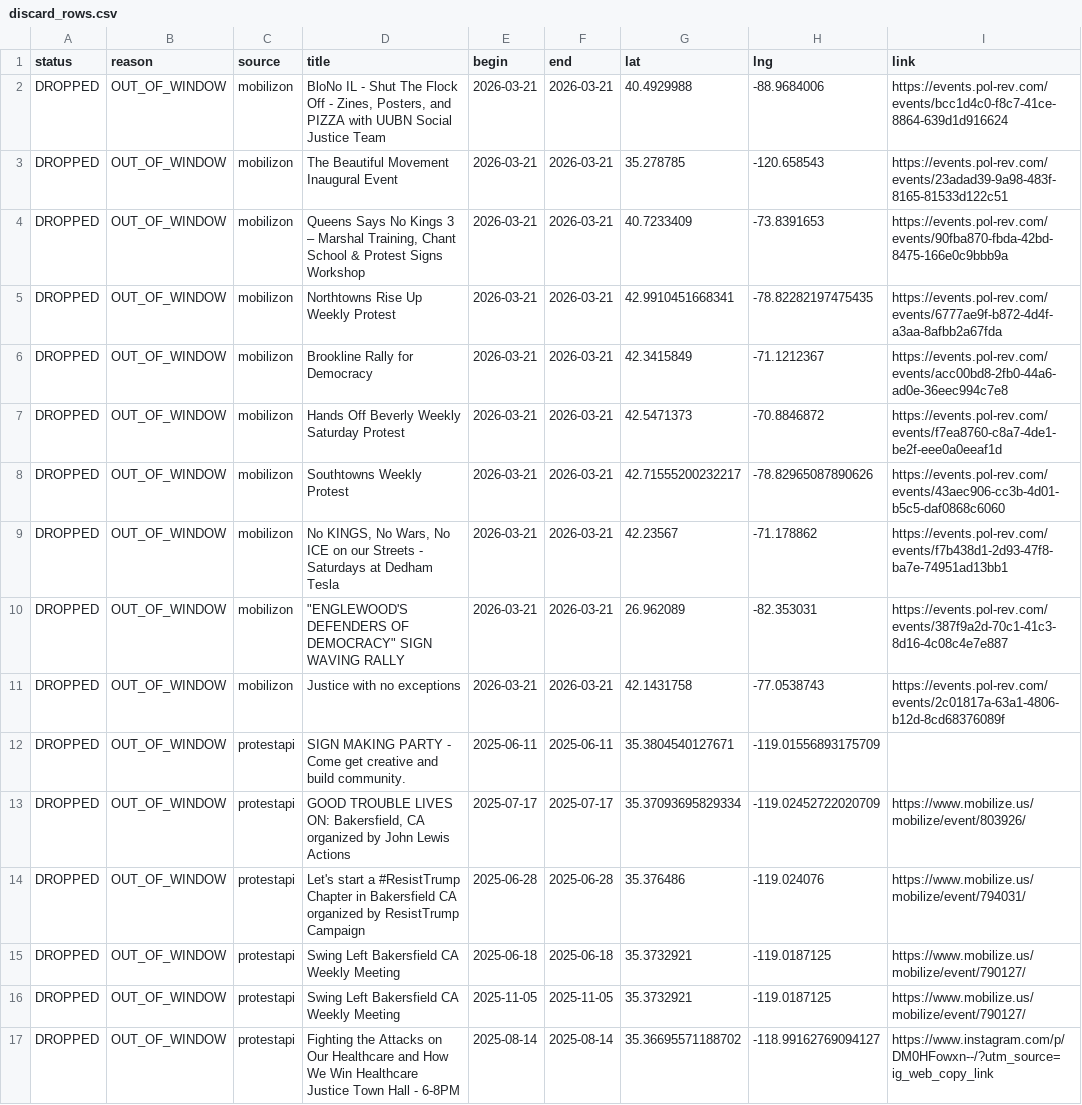
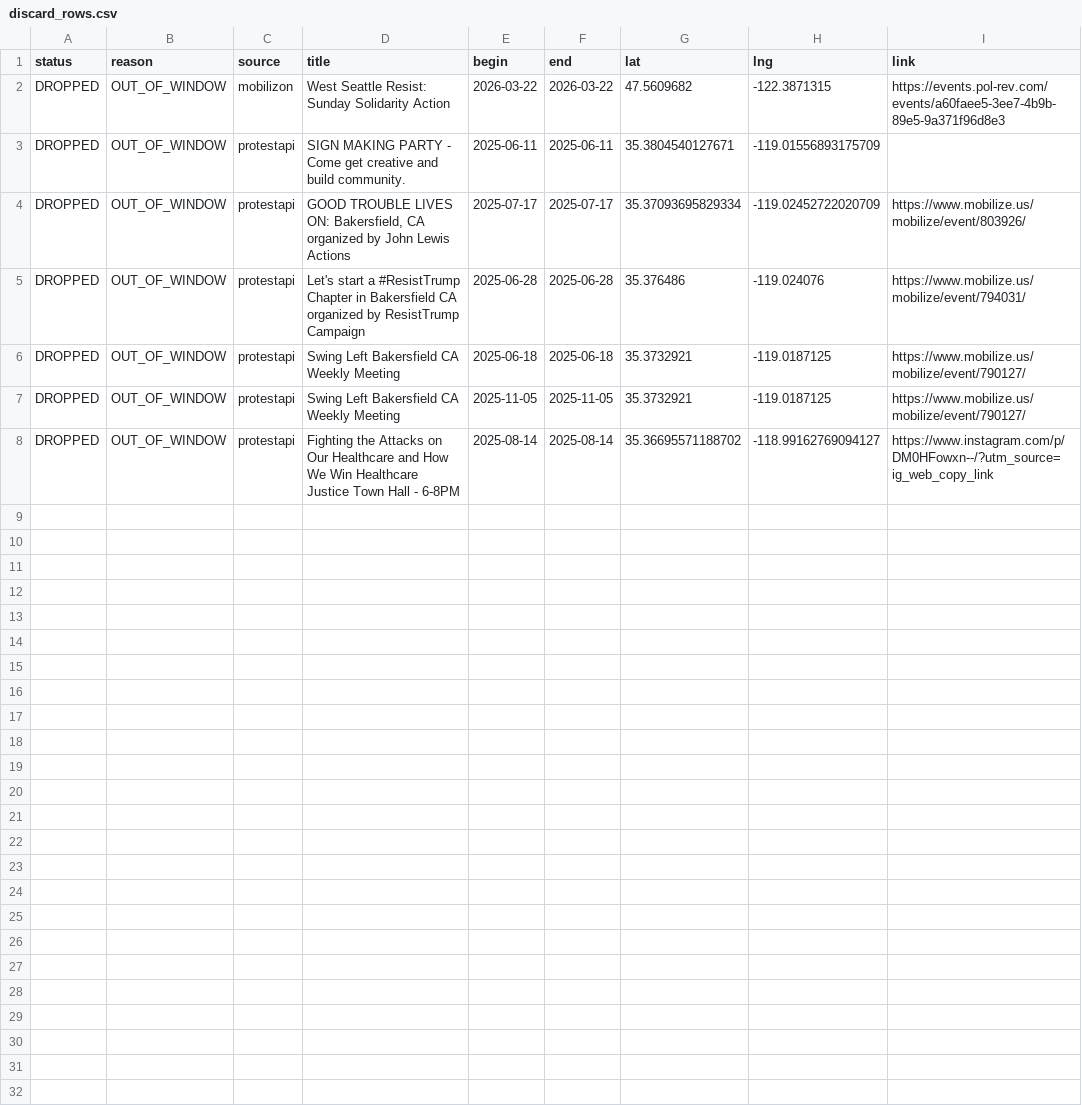
Before and after one commit to ConcernedCitizen2025/Project2025-Assistant, a CSV file: assets/data/discard_rows.csv, drawn as a sheet.

```diff
--- a/assets/data/discard_rows.csv
+++ b/assets/data/discard_rows.csv
@@ -1,12 +1,3 @@
 status,reason,source,title,begin,end,lat,lng,link
-"DROPPED","OUT_OF_WINDOW","mobilizon","BloNo IL - Shut The Flock Off - Zines, Posters, and PIZZA with UUBN Social Justice Team","2026-03-21","2026-03-21","40.4929988","-88.9684006","https://events.pol-rev.com/events/bcc1d4c0-f8c7-41ce-8864-639d1d916624"
-"DROPPED","OUT_OF_WINDOW","mobilizon","The Beautiful Movement Inaugural Event","2026-03-21","2026-03-21","35.278785","-120.658543","https://events.pol-rev.com/events/23adad39-9a98-483f-8165-81533d122c51"
-"DROPPED","OUT_OF_WINDOW","mobilizon","Queens Says No Kings 3 – Marshal Training, Chant School & Protest Signs Workshop","2026-03-21","2026-03-21","40.7233409","-73.8391653","https://events.pol-rev.com/events/90fba870-fbda-42bd-8475-166e0c9bbb9a"
-"DROPPED","OUT_OF_WINDOW","mobilizon","Northtowns Rise Up Weekly Protest","2026-03-21","2026-03-21","42.9910451668341","-78.82282197475435","https://events.pol-rev.com/events/6777ae9f-b872-4d4f-a3aa-8afbb2a67fda"
-"DROPPED","OUT_OF_WINDOW","mobilizon","Brookline Rally for Democracy","2026-03-21","2026-03-21","42.3415849","-71.1212367","https://events.pol-rev.com/events/acc00bd8-2fb0-44a6-ad0e-36eec994c7e8"
-"DROPPED","OUT_OF_WINDOW","mobilizon","Hands Off Beverly Weekly Saturday Protest","2026-03-21","2026-03-21","42.5471373","-70.8846872","https://events.pol-rev.com/events/f7ea8760-c8a7-4de1-be2f-eee0a0eeaf1d"
-"DROPPED","OUT_OF_WINDOW","mobilizon","Southtowns Weekly Protest","2026-03-21","2026-03-21","42.71555200232217","-78.82965087890626","https://events.pol-rev.com/events/43aec906-cc3b-4d01-b5c5-daf0868c6060"
-"DROPPED","OUT_OF_WINDOW","mobilizon","No KINGS, No Wars, No ICE on our Streets - Saturdays at Dedham Tesla","2026-03-21","2026-03-21","42.23567","-71.178862","https://events.pol-rev.com/events/f7b438d1-2d93-47f8-ba7e-74951ad13bb1"
-"DROPPED","OUT_OF_WINDOW","mobilizon","""ENGLEWOOD'S DEFENDERS OF DEMOCRACY"" SIGN WAVING RALLY","2026-03-21","2026-03-21","26.962089","-82.353031","https://events.pol-rev.com/events/387f9a2d-70c1-41c3-8d16-4c08c4e7e887"
-"DROPPED","OUT_OF_WINDOW","mobilizon","Justice with no exceptions","2026-03-21","2026-03-21","42.1431758","-77.0538743","https://events.pol-rev.com/events/2c01817a-63a1-4806-b12d-8cd68376089f"
+"DROPPED","OUT_OF_WINDOW","mobilizon","West Seattle Resist: Sunday Solidarity Action","2026-03-22","2026-03-22","47.5609682","-122.3871315","https://events.pol-rev.com/events/a60faee5-3ee7-4b9b-89e5-9a371f96d8e3"
 "DROPPED","OUT_OF_WINDOW","protestapi","SIGN MAKING PARTY - Come get creative and build community.","2025-06-11","2025-06-11","35.3804540127671","-119.01556893175709",""
```
Also changed, not shown: 13 other files.
